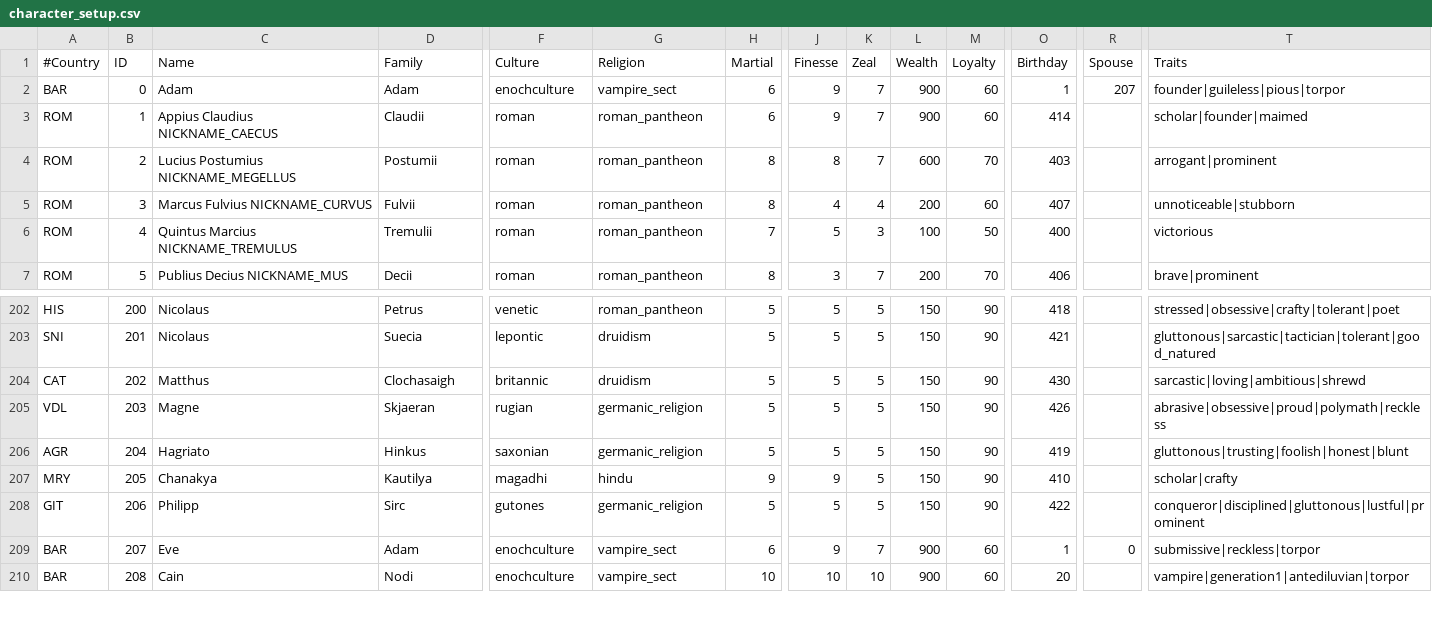
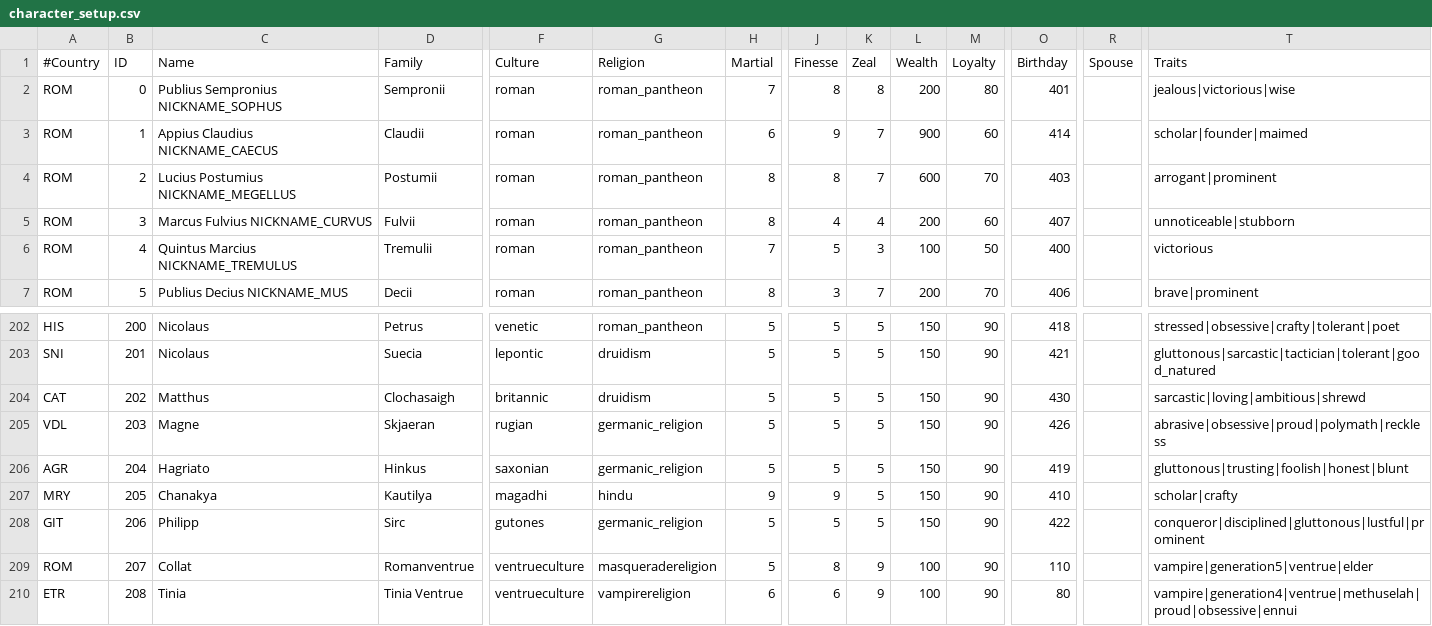
Before and after one commit to mellester/ancientblood, a CSV file: ancientblood/common/character_setup.csv, drawn as a sheet; only a part is shown, gaps mark what is left out; the diff covers the shown part only; the diff names each change by its address in the sheet, - before the commit and + after, or states it on an @@ line.

Commit message:
Cultures, religions and traits setup + Etruria testing grounds

```diff
--- a/ancientblood/common/character_setup.csv
+++ b/ancientblood/common/character_setup.csv
-A2 (#Country): BAR
+A2 (#Country): ROM
-C2 (Name): Adam
+C2 (Name): Publius Sempronius NICKNAME_SOPHUS
-D2 (Family): Adam
+D2 (Family): Sempronii
-F2 (Culture): enochculture
+F2 (Culture): roman
-G2 (Religion): vampire_sect
+G2 (Religion): roman_pantheon
-H2 (Martial): 6
+H2 (Martial): 7
-J2 (Finesse): 9
+J2 (Finesse): 8
-K2 (Zeal): 7
+K2 (Zeal): 8
-L2 (Wealth): 900
+L2 (Wealth): 200
-M2 (Loyalty): 60
+M2 (Loyalty): 80
-O2 (Birthday): 1
+O2 (Birthday): 401
-R2 (Spouse): 207
+R2 (Spouse): (empty)
-T2 (Traits): founder|guileless|pious|torpor
+T2 (Traits): jealous|victorious|wise
-A209 (#Country): BAR
+A209 (#Country): ROM
-C209 (Name): Eve
+C209 (Name): Collat
-D209 (Family): Adam
+D209 (Family): Romanventrue
-F209:F210 (Culture): enochculture
+F209:F210 (Culture): ventrueculture
-G209 (Religion): vampire_sect
+G209 (Religion): masqueradereligion
-H209 (Martial): 6
+H209 (Martial): 5
-J209 (Finesse): 9
+J209 (Finesse): 8
-K209 (Zeal): 7
+K209 (Zeal): 9
-L209:L210 (Wealth): 900
+L209:L210 (Wealth): 100
-M209:M210 (Loyalty): 60
+M209:M210 (Loyalty): 90
-O209 (Birthday): 1
+O209 (Birthday): 110
-R209 (Spouse): 0
+R209 (Spouse): (empty)
-T209 (Traits): submissive|reckless|torpor
+T209 (Traits): vampire|generation5|ventrue|elder
-A210 (#Country): BAR
+A210 (#Country): ETR
-C210 (Name): Cain
+C210 (Name): Tinia
-D210 (Family): Nodi
+D210 (Family): Tinia Ventrue
-G210 (Religion): vampire_sect
+G210 (Religion): vampirereligion
-H210 (Martial): 10
+H210 (Martial): 6
-J210 (Finesse): 10
+J210 (Finesse): 6
-K210 (Zeal): 10
+K210 (Zeal): 9
-O210 (Birthday): 20
+O210 (Birthday): 80
-T210 (Traits): vampire|generation1|antediluvian|torpor
+T210 (Traits): vampire|generation4|ventrue|methuselah|proud|obsessive|ennui
```
Also changed, not shown: 5 removed rows and 42 edited cells elsewhere in this file, 24 other files.
